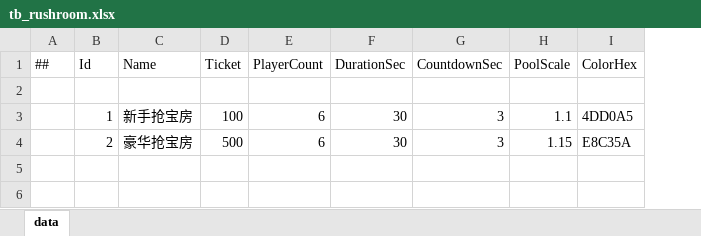
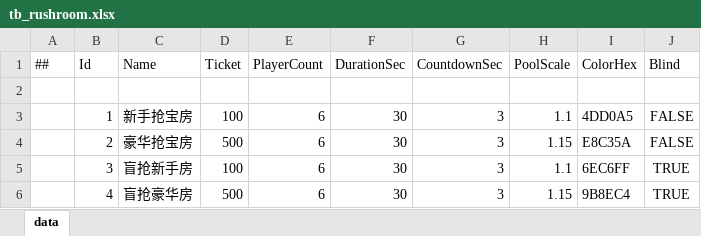
Before and after one commit to liu3122/tuanjiesimplegame, an Excel workbook: LubanWorkspace/Data/tb_rushroom.xlsx, sheet data, drawn as a sheet; values as stored, in another font and other column widths than the file's, no borders; the diff names each change by its address in the sheet, - before the commit and + after, or states it on an @@ line.

```diff
--- a/LubanWorkspace/Data/tb_rushroom.xlsx (sheet data)
+++ b/LubanWorkspace/Data/tb_rushroom.xlsx (sheet data)
+column J (Blind), rows 3-4: FALSE | FALSE
+row 5:  | 3 | 盲抢新手房 | 100 | 6 | 30 | 3 | 1.1 | 6EC6FF | TRUE
+row 6:  | 4 | 盲抢豪华房 | 500 | 6 | 30 | 3 | 1.15 | 9B8EC4 | TRUE
```
Also changed, not shown: 34 other files.
